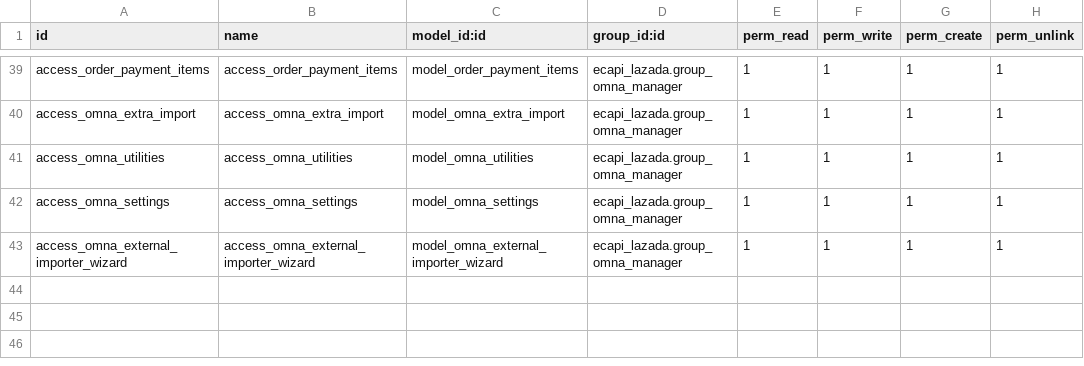
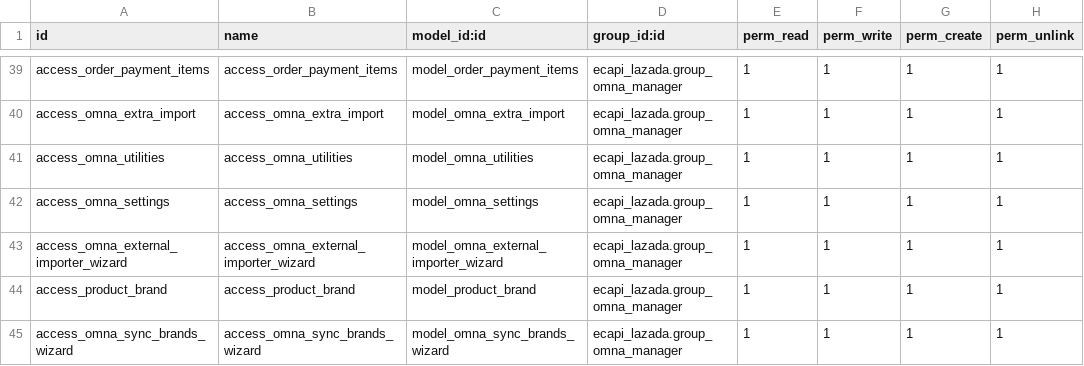
Before and after one commit to cenit-io/odoo-integrations, a CSV file: ecapi_lazada/security/ir.model.access.csv, drawn as a sheet; only a part is shown, gaps mark what is left out; the diff names each change by its address in the sheet, - before the commit and + after, or states it on an @@ line.

```diff
--- a/ecapi_lazada/security/ir.model.access.csv
+++ b/ecapi_lazada/security/ir.model.access.csv
+row 44: access_product_brand | access_product_brand | model_product_brand | ecapi_lazada.group_omna_manager | 1 | 1 | 1 | 1
+row 45: access_omna_sync_brands_wizard | access_omna_sync_brands_wizard | model_omna_sync_brands_wizard | ecapi_lazada.group_omna_manager | 1 | 1 | 1 | 1
```
Also changed, not shown: 23 other files.
